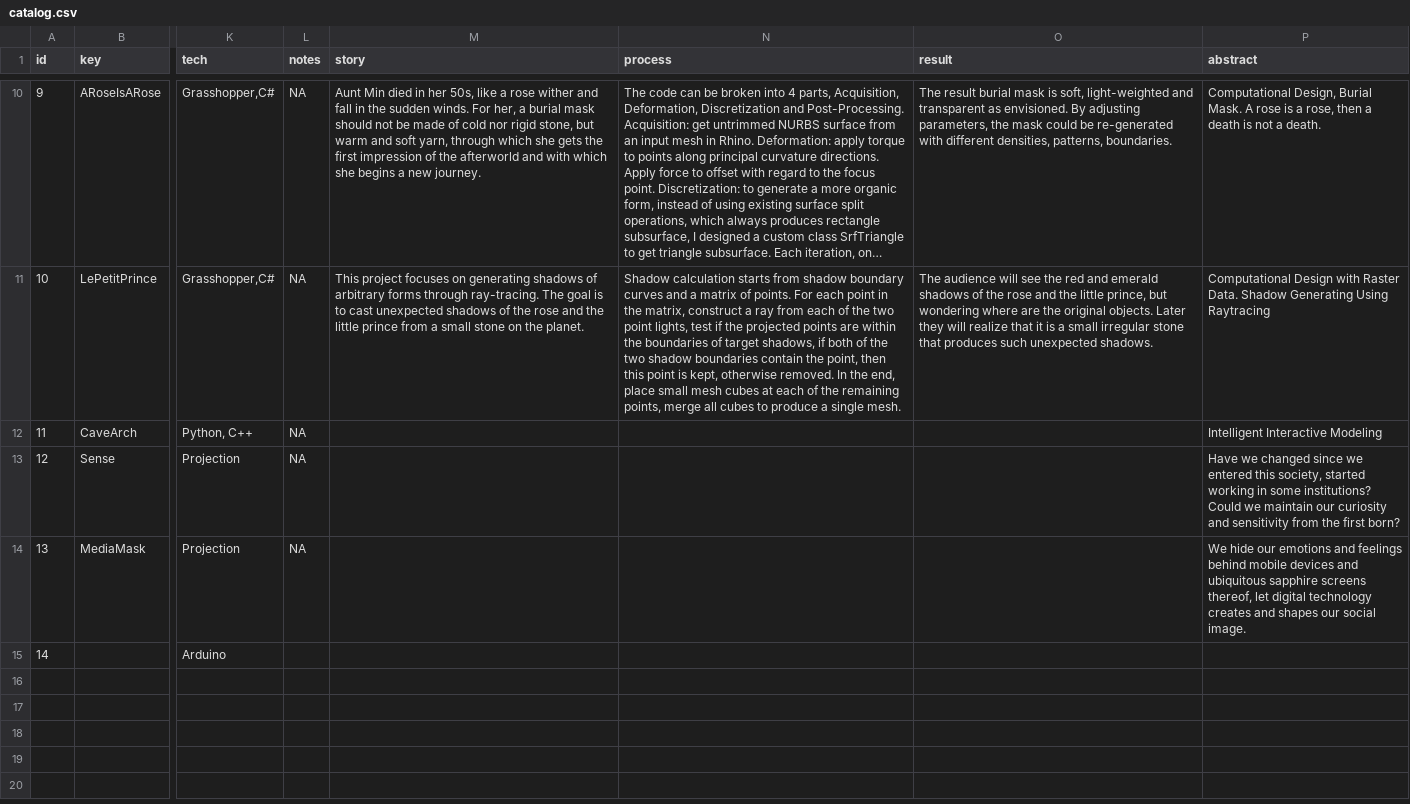
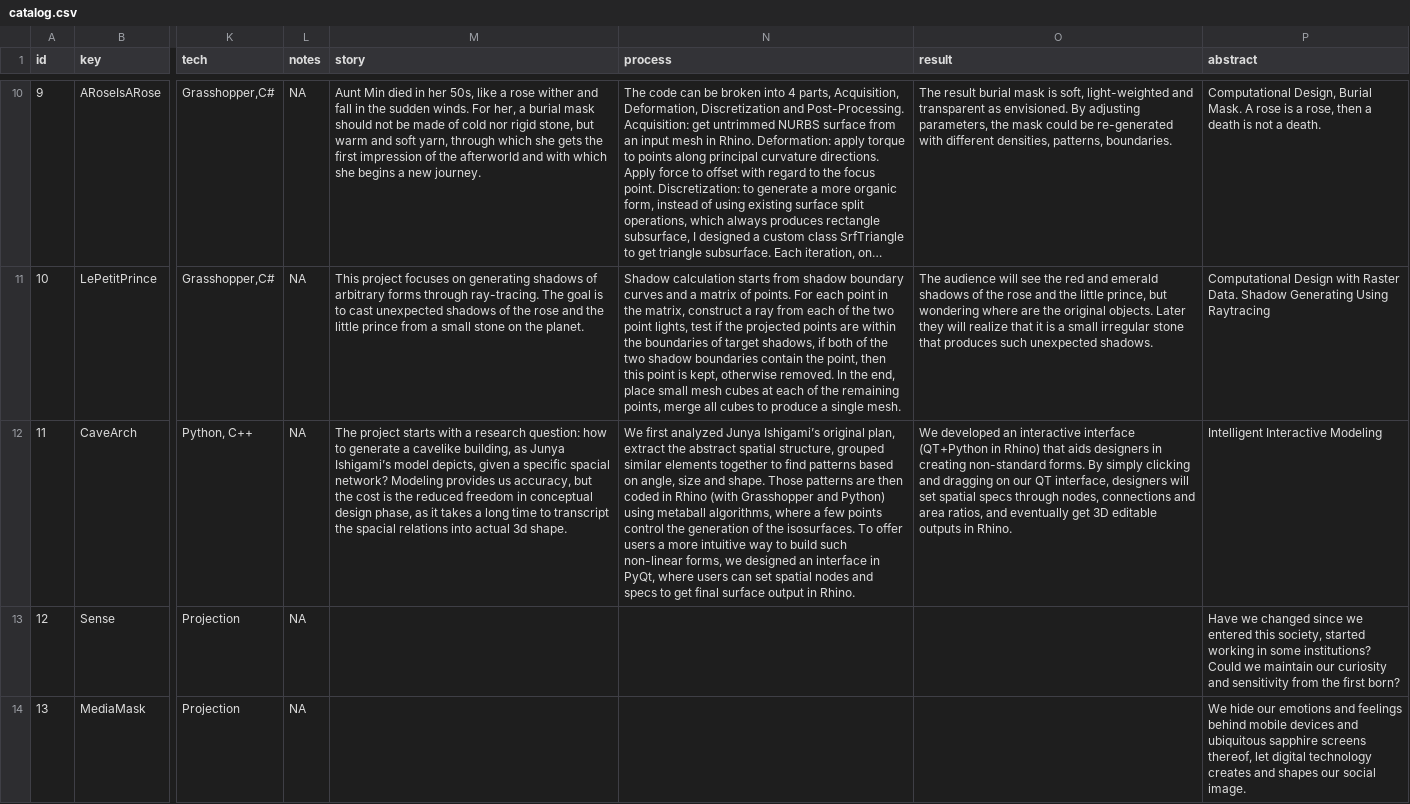
Before and after one commit to Dugyu/Dugyu.github.io, a CSV file: data/catalog.csv, drawn as a sheet; only a part is shown, gaps mark what is left out; the shorter side is filled out with more unchanged rows; long unchanged cells end in …; the diff names each change by its address in the sheet, - before the commit and + after, or states it on an @@ line.

Commit message:
update project cavearch explanation

```diff
--- a/data/catalog.csv
+++ b/data/catalog.csv
-M12 (story): (empty)
+M12 (story): The project starts with a research question: how to generate a cavelike building, as Junya Ishigami’s model depicts, given a specific spacial network? Modeling provides us accuracy, but the cost is the reduced freedom in conceptual design phase, as it takes a long time to transcript the spacial relations into actual 3d shape.
-N12 (process): (empty)
+N12 (process): We first analyzed Junya Ishigami’s original plan, extract the abstract spatial structure, grouped similar elements together to find patterns based on angle, size and shape. Those patterns are then coded in Rhino (with Grasshopper and Python) using metaball algorithms, where a few points control the generation of the isosurfaces. To offer users a more intuitive way to build such non-linear forms, we designed an interface in PyQt, where users can set spatial nodes and specs to get final surface output in Rhino.
-O12 (result): (empty)
+O12 (result): We developed an interactive interface (QT+Python in Rhino) that aids designers in creating non-standard forms. By simply clicking and dragging on our QT interface, designers will set spatial specs through nodes, connections and area ratios, and eventually get 3D editable outputs in Rhino.
```
Also changed, not shown: 1 other file.
